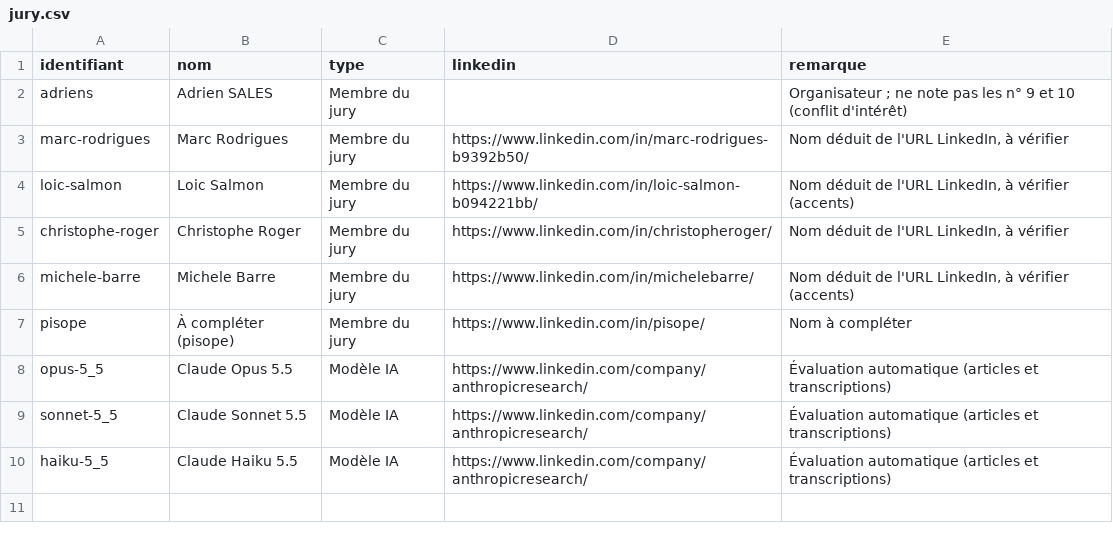
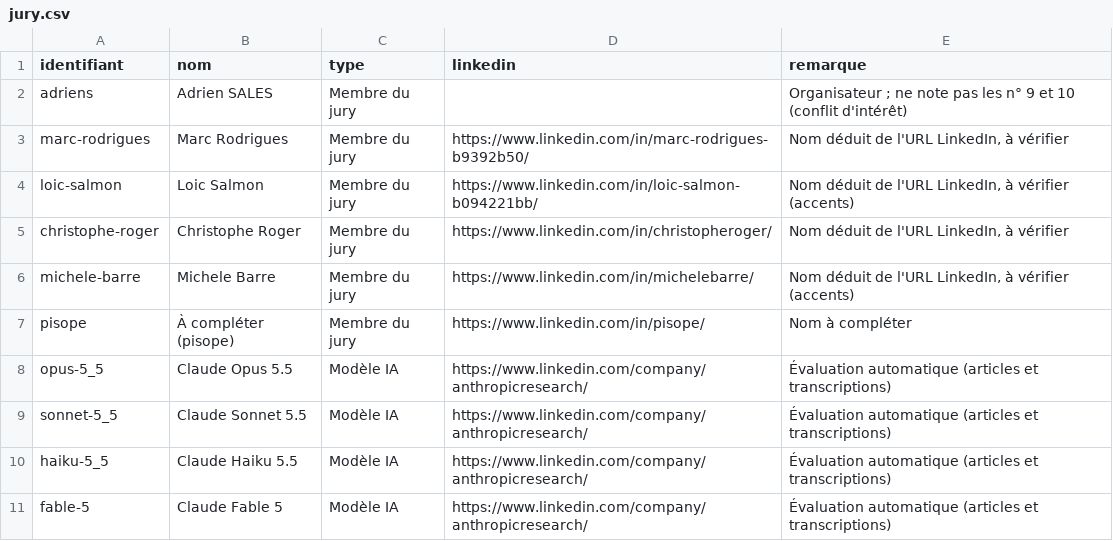
Before and after one commit to 3079rod/eval-hackavp, a CSV file: jury.csv, drawn as a sheet.

```diff
--- a/jury.csv
+++ b/jury.csv
@@ -10 +10,2 @@ sonnet-5_5,Claude Sonnet 5.5,Modèle IA,https://www.linkedin.com/company/anthrop
 haiku-5_5,Claude Haiku 5.5,Modèle IA,https://www.linkedin.com/company/anthropicresearch/,Évaluation automatique (articles et transcriptions)
+fable-5,Claude Fable 5,Modèle IA,https://www.linkedin.com/company/anthropicresearch/,Évaluation automatique (articles et transcriptions)
```
Also changed, not shown: adriens_grille_hackavp_notation.csv, grille_hackavp_notation.csv, 21 other files.
